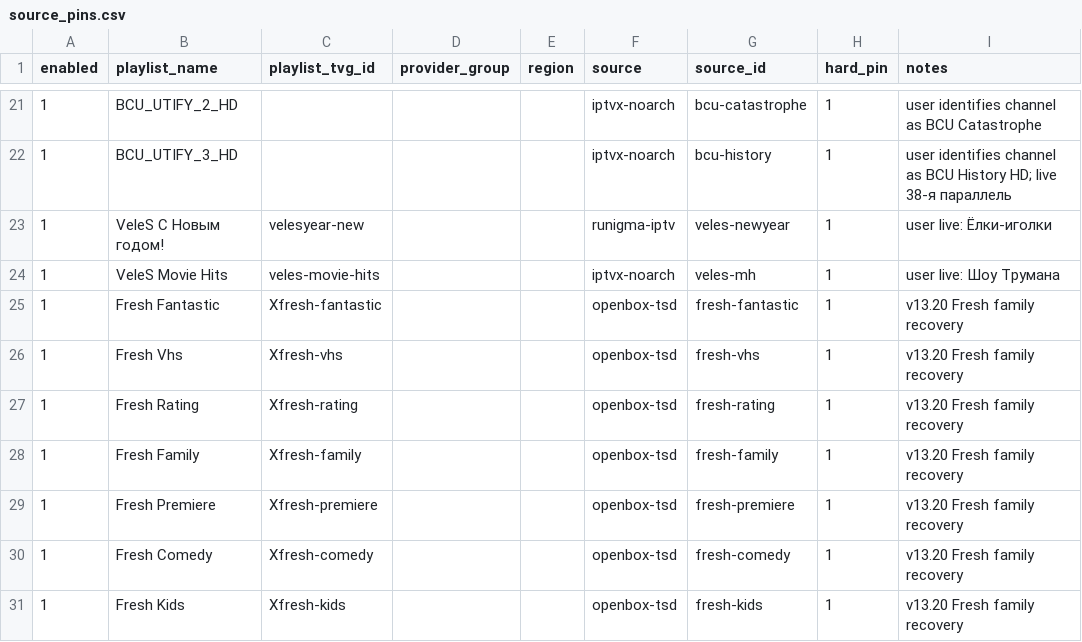
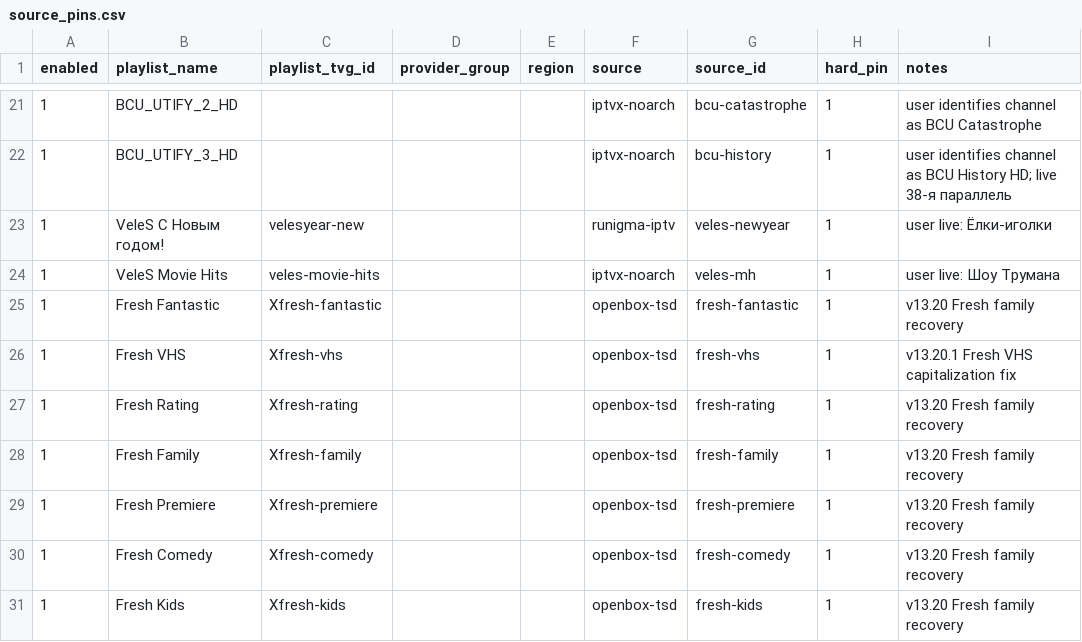
Before and after one commit to peter96son/iptv-epg-builder, a CSV file: data/source_pins.csv, drawn as a sheet; only a part is shown, gaps mark what is left out.

```diff
--- a/data/source_pins.csv
+++ b/data/source_pins.csv
@@ -25,3 +25,3 @@ enabled,playlist_name,playlist_tvg_id,provider_group,region,source,source_id,har
 1,Fresh Fantastic,Xfresh-fantastic,,,openbox-tsd,fresh-fantastic,1,v13.20 Fresh family recovery
-1,Fresh Vhs,Xfresh-vhs,,,openbox-tsd,fresh-vhs,1,v13.20 Fresh family recovery
+1,Fresh VHS,Xfresh-vhs,,,openbox-tsd,fresh-vhs,1,v13.20.1 Fresh VHS capitalization fix
 1,Fresh Rating,Xfresh-rating,,,openbox-tsd,fresh-rating,1,v13.20 Fresh family recovery
```
Also changed, not shown: 2 other files.
